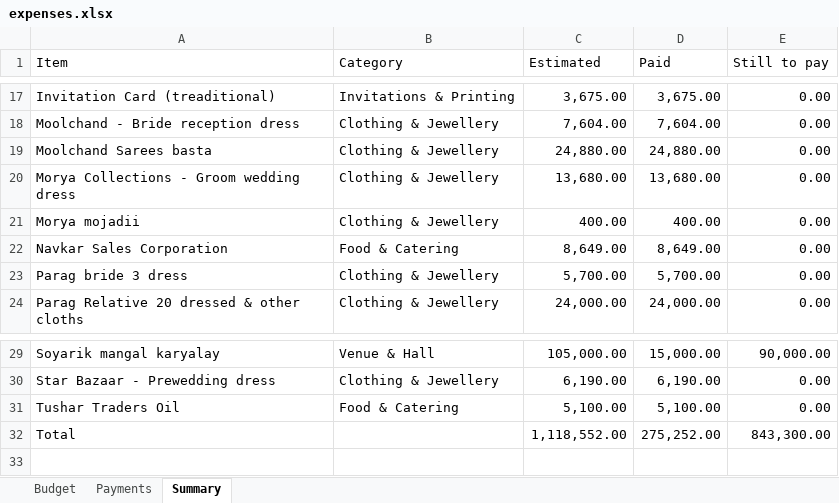
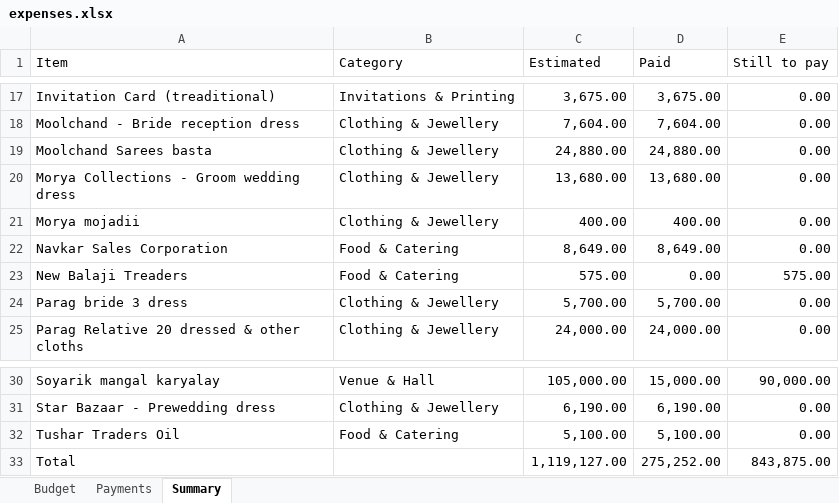
Before and after one commit to Asif-Nice/poc-track-expenses, an Excel workbook: data/expenses.xlsx, sheet Summary, drawn as a sheet; only a part is shown, gaps mark what is left out; values as stored, in another font and other column widths than the file's, no borders; addresses are those after the commit; the diff names each change by its address in the sheet, - before the commit and + after, or states it on an @@ line.

Commit message:
Add budget item: New Balaji Treaders — ₹575.00

```diff
--- a/data/expenses.xlsx (sheet Summary)
+++ b/data/expenses.xlsx (sheet Summary)
+row 23: New Balaji Treaders | Food & Catering | 575.00 | 0.00 | 575.00
-C33 (Estimated): 1,118,552.00
+C33 (Estimated): 1,119,127.00
-E33 (Still to pay): 843,300.00
+E33 (Still to pay): 843,875.00
```
Also changed, not shown: sheet Budget, formulas that keep their value.
